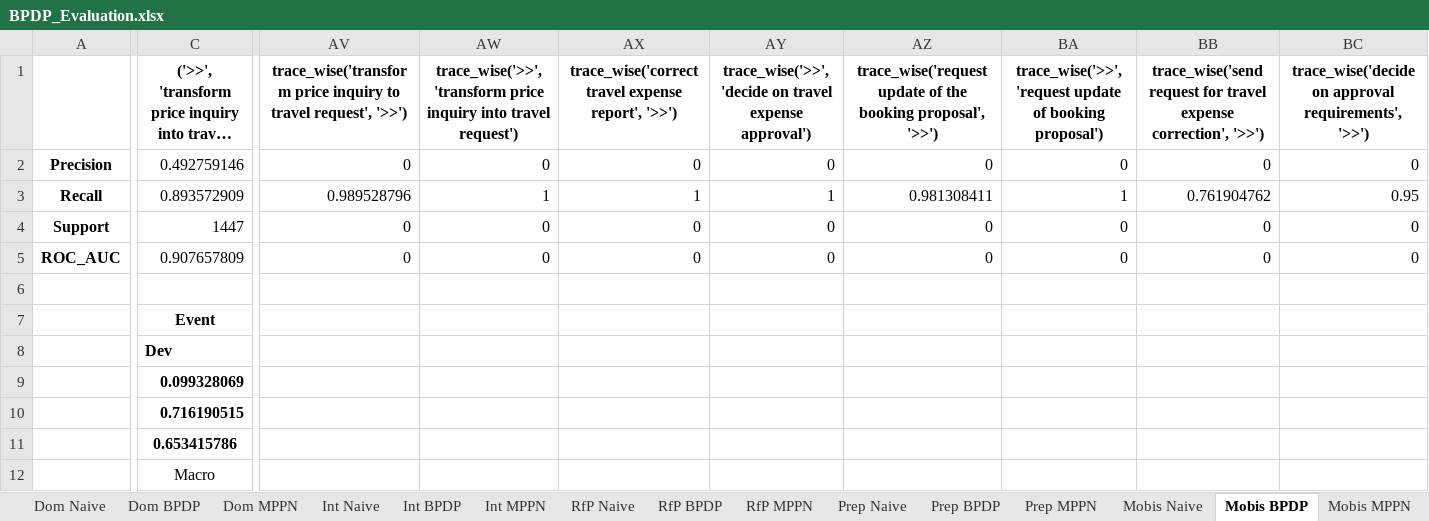
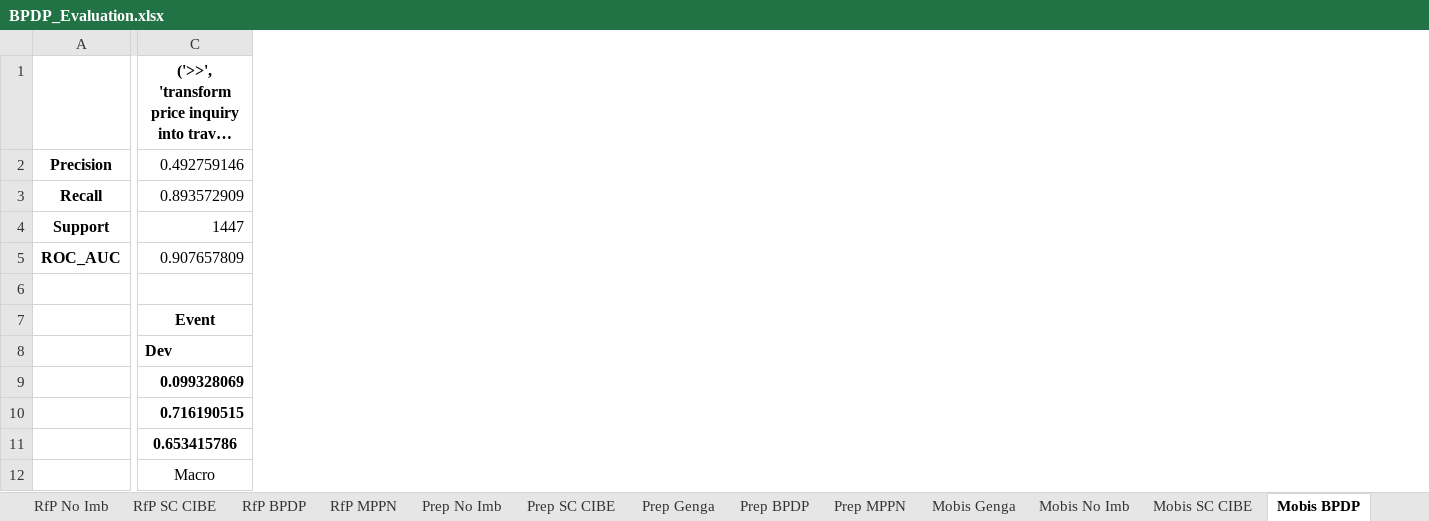
Before and after one commit to MichiMMM/bpdp_test, an Excel workbook: Evaluation/BPDP_Evaluation.xlsx, sheet Mobis BPDP, drawn as a sheet; only a part is shown, gaps mark what is left out; long unchanged cells end in …; values as stored, in another font and other column widths than the file's, no borders; the diff covers the shown part only; the diff names each change by its address in the sheet, - before the commit and + after, or states it on an @@ line.

Commit message:
Replace BPDP_Evaluation.xlsx

```diff
--- a/Evaluation/BPDP_Evaluation.xlsx (sheet Mobis BPDP)
+++ b/Evaluation/BPDP_Evaluation.xlsx (sheet Mobis BPDP)
-sheet tab: Dom Naive
-sheet tab: Int Naive
-sheet tab: RfP Naive
-sheet tab: Prep Naive
-sheet tab: Mobis Naive
+sheet tab: RfP No Imb
+sheet tab: RfP SC CIBE
+sheet tab: Prep No Imb
+sheet tab: Prep SC CIBE
+sheet tab: Prep Genga
+sheet tab: Mobis Genga
+sheet tab: Mobis No Imb
+sheet tab: Mobis SC CIBE
-column AV, rows 1-5: trace_wise('transform price inquiry to travel request', '>>') | 0 | 0.989528796 | 0 | 0
-column AW, rows 1-5: trace_wise('>>', 'transform price inquiry into travel request') | 0 | 1 | 0 | 0
-column AX, rows 1-5: trace_wise('correct travel expense report', '>>') | 0 | 1 | 0 | 0
-column AY, rows 1-5: trace_wise('>>', 'decide on travel expense approval') | 0 | 1 | 0 | 0
-column AZ, rows 1-5: trace_wise('request update of the booking proposal', '>>') | 0 | 0.981308411 | 0 | 0
-column BA, rows 1-5: trace_wise('>>', 'request update of booking proposal') | 0 | 1 | 0 | 0
-column BB, rows 1-5: trace_wise('send request for travel expense correction', '>>') | 0 | 0.761904762 | 0 | 0
-column BC, rows 1-5: trace_wise('decide on approval requirements', '>>') | 0 | 0.95 | 0 | 0
```
Also changed, not shown: 38 removed columns and 5 edited cells elsewhere in this sheet, sheet Int BPDP, sheet Int MPPN, sheet Prep BPDP, sheet Prep MPPN, sheet RfP MPPN, sheet RfP BPDP, 9 more sheets, other sheet tabs.
